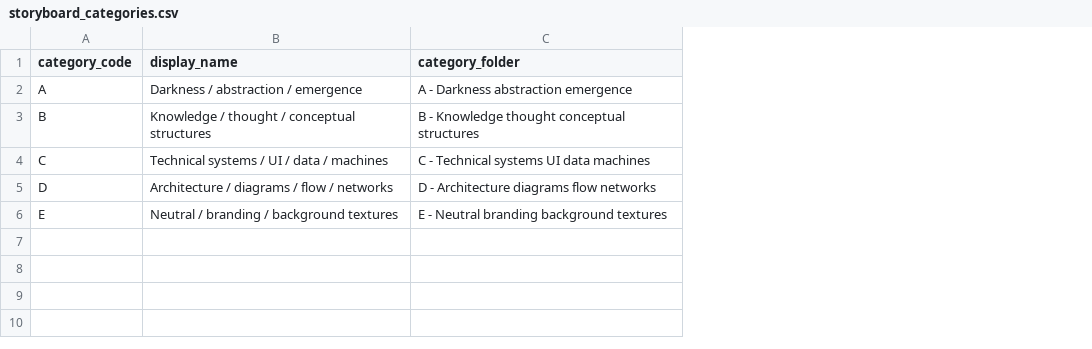
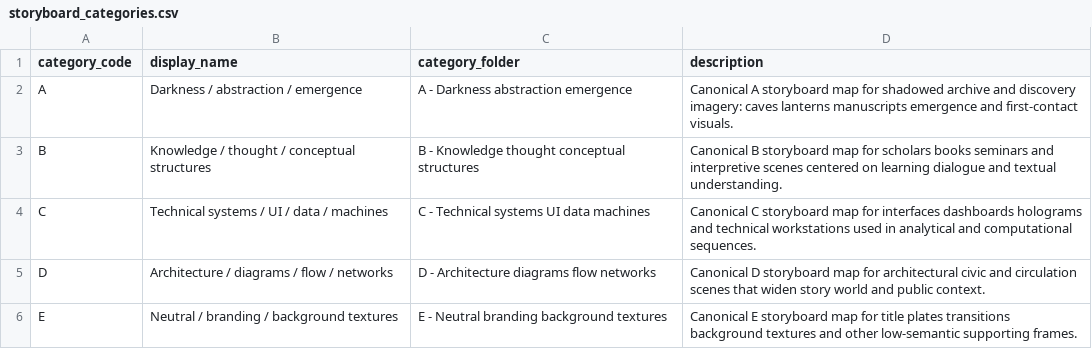
Before and after one commit to preachermax/BiblionOCR, a CSV file: Developer/assets/storyboard_categories.csv, drawn as a sheet; the diff names each change by its address in the sheet, - before the commit and + after, or states it on an @@ line.

Commit message:
Restore canonical A-E storyboard categories

```diff
--- a/Developer/assets/storyboard_categories.csv
+++ b/Developer/assets/storyboard_categories.csv
+column D (description), rows 2-6: Canonical A storyboard map for shadowed archive and discovery imagery: caves lanterns manuscripts emergence and first-contact visuals. | Canonical B storyboard map for scholars books seminars and interpretive scenes centered on learning dialogue and textual understanding. | Canonical C storyboard map for interfaces dashboards holograms and technical workstations used in analytical and computational sequences. | Canonical D storyboard map for architectural civic and circulation scenes that widen story world and public context. | Canonical E storyboard map for title plates transitions background textures and other low-semantic supporting frames.
```
Also changed, not shown: 3 other files.
